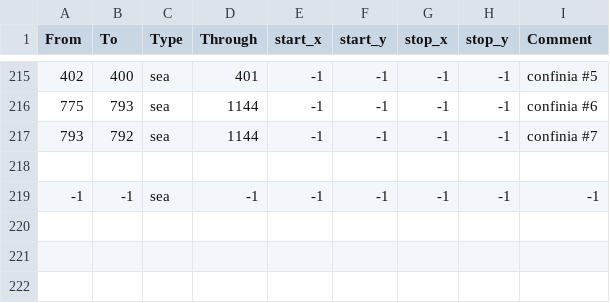
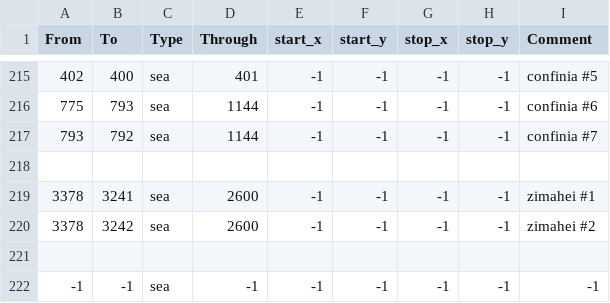
Before and after one commit to Stefus-er/Taedium, a CSV file: map/adjacencies.csv, drawn as a sheet; only a part is shown, gaps mark what is left out.

```diff
--- a/map/adjacencies.csv
+++ b/map/adjacencies.csv
@@ -218,2 +218,5 @@ From;To;Type;Through;start_x;start_y;stop_x;stop_y;Comment
 
+3378;3241;sea;2600;-1;-1;-1;-1;zimahei #1
+3378;3242;sea;2600;-1;-1;-1;-1;zimahei #2
+
 -1;-1;sea;-1;-1;-1;-1;-1;-1
```
Also changed, not shown: 3 other files.
